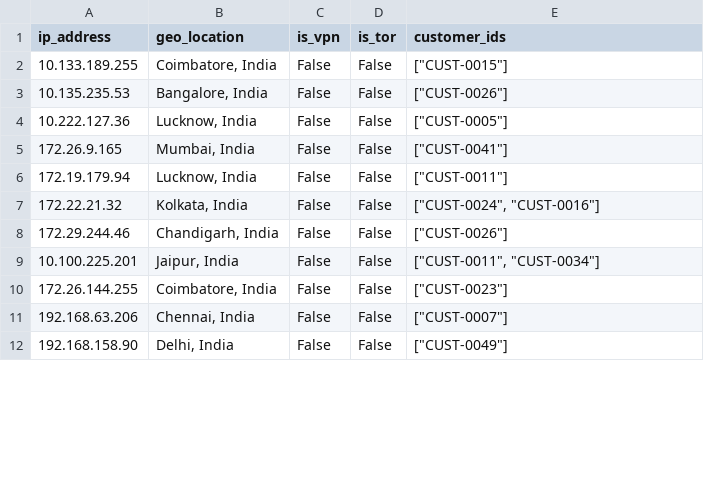
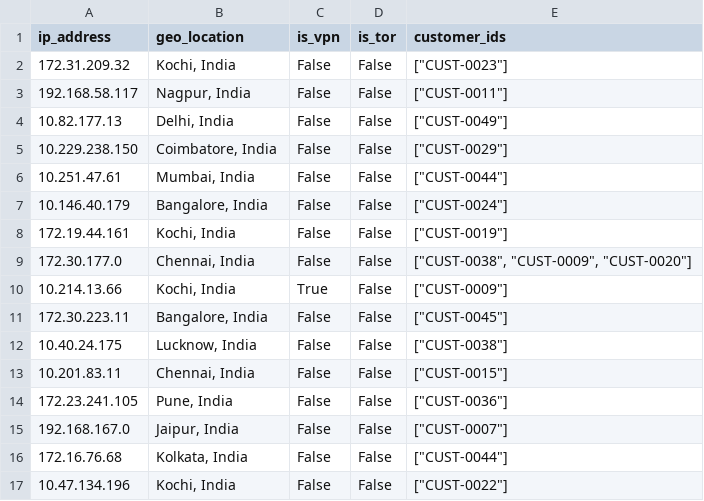
Before and after one commit to Vinayak-r-chavan/sentinel-mesh, a CSV file: sentinel_mesh_v2/data_simulator/upload_ready/dim_ip_address.csv, drawn as a sheet; only a part is shown; the diff covers the shown part only.

```diff
--- a/sentinel_mesh_v2/data_simulator/upload_ready/dim_ip_address.csv
+++ b/sentinel_mesh_v2/data_simulator/upload_ready/dim_ip_address.csv
@@ -1,12 +1,17 @@
 ip_address,geo_location,is_vpn,is_tor,customer_ids
-10.133.189.255,"Coimbatore, India",False,False,"[""CUST-0015""]"
-10.135.235.53,"Bangalore, India",False,False,"[""CUST-0026""]"
-10.222.127.36,"Lucknow, India",False,False,"[""CUST-0005""]"
-172.26.9.165,"Mumbai, India",False,False,"[""CUST-0041""]"
-172.19.179.94,"Lucknow, India",False,False,"[""CUST-0011""]"
-172.22.21.32,"Kolkata, India",False,False,"[""CUST-0024"", ""CUST-0016""]"
-172.29.244.46,"Chandigarh, India",False,False,"[""CUST-0026""]"
-10.100.225.201,"Jaipur, India",False,False,"[""CUST-0011"", ""CUST-0034""]"
-172.26.144.255,"Coimbatore, India",False,False,"[""CUST-0023""]"
-192.168.63.206,"Chennai, India",False,False,"[""CUST-0007""]"
-192.168.158.90,"Delhi, India",False,False,"[""CUST-0049""]"
+172.31.209.32,"Kochi, India",False,False,"[""CUST-0023""]"
+192.168.58.117,"Nagpur, India",False,False,"[""CUST-0011""]"
+10.82.177.13,"Delhi, India",False,False,"[""CUST-0049""]"
+10.229.238.150,"Coimbatore, India",False,False,"[""CUST-0029""]"
+10.251.47.61,"Mumbai, India",False,False,"[""CUST-0044""]"
+10.146.40.179,"Bangalore, India",False,False,"[""CUST-0024""]"
+172.19.44.161,"Kochi, India",False,False,"[""CUST-0019""]"
+172.30.177.0,"Chennai, India",False,False,"[""CUST-0038"", ""CUST-0009"", ""CUST-0020""]"
+10.214.13.66,"Kochi, India",True,False,"[""CUST-0009""]"
+172.30.223.11,"Bangalore, India",False,False,"[""CUST-0045""]"
+10.40.24.175,"Lucknow, India",False,False,"[""CUST-0038""]"
+10.201.83.11,"Chennai, India",False,False,"[""CUST-0015""]"
+172.23.241.105,"Pune, India",False,False,"[""CUST-0036""]"
+192.168.167.0,"Jaipur, India",False,False,"[""CUST-0007""]"
+172.16.76.68,"Kolkata, India",False,False,"[""CUST-0044""]"
+10.47.134.196,"Kochi, India",False,False,"[""CUST-0022""]"
```
Also changed, not shown: 3 added rows, 8 removed rows and 55 edited cells elsewhere in this file, sentinel_mesh_v2/data_simulator/upload_ready/dim_account.csv, sentinel_mesh_v2/data_simulator/upload_ready/dim_customer.csv, 18 other files.
